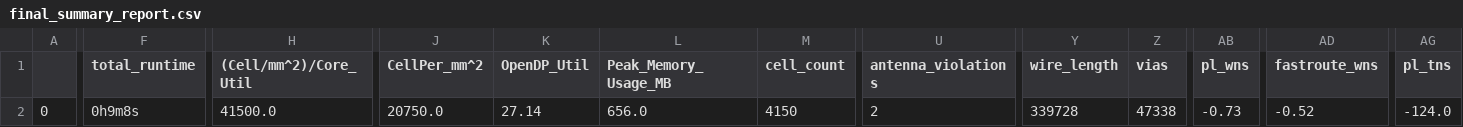
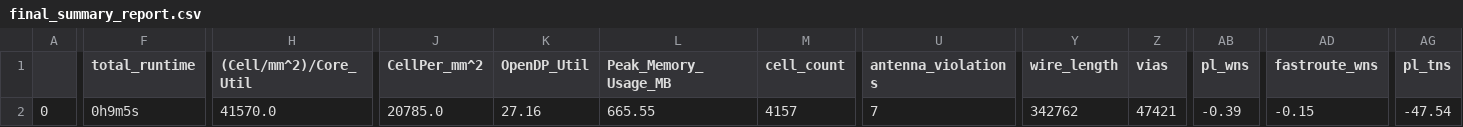
Before and after one commit to navan93/riscduino, a CSV file: signoff/wb_host/final_summary_report.csv, drawn as a sheet; only a part is shown, gaps mark what is left out; the diff covers the shown part only; the diff names each change by its address in the sheet, - before the commit and + after, or states it on an @@ line.

```diff
--- a/signoff/wb_host/final_summary_report.csv
+++ b/signoff/wb_host/final_summary_report.csv
-F2 (total_runtime): 0h9m8s
+F2 (total_runtime): 0h9m5s
-H2 ((Cell/mm^2)/Core_Util): 41500.0
+H2 ((Cell/mm^2)/Core_Util): 41570.0
-J2 (CellPer_mm^2): 20750.0
+J2 (CellPer_mm^2): 20785.0
-K2 (OpenDP_Util): 27.14
+K2 (OpenDP_Util): 27.16
-L2 (Peak_Memory_Usage_MB): 656.0
+L2 (Peak_Memory_Usage_MB): 665.55
-M2 (cell_count): 4150
+M2 (cell_count): 4157
-U2 (antenna_violations): 2
+U2 (antenna_violations): 7
-Y2 (wire_length): 339728
+Y2 (wire_length): 342762
-Z2 (vias): 47338
+Z2 (vias): 47421
-AB2 (pl_wns): -0.73
+AB2 (pl_wns): -0.39
-AD2 (fastroute_wns): -0.52
+AD2 (fastroute_wns): -0.15
-AG2 (pl_tns): -124.0
+AG2 (pl_tns): -47.54
```
Also changed, not shown: 14 edited cells elsewhere in this file, signoff/user_project_wrapper/final_summary_report.csv, signoff/wb_interconnect/final_summary_report.csv, 36 other files.
